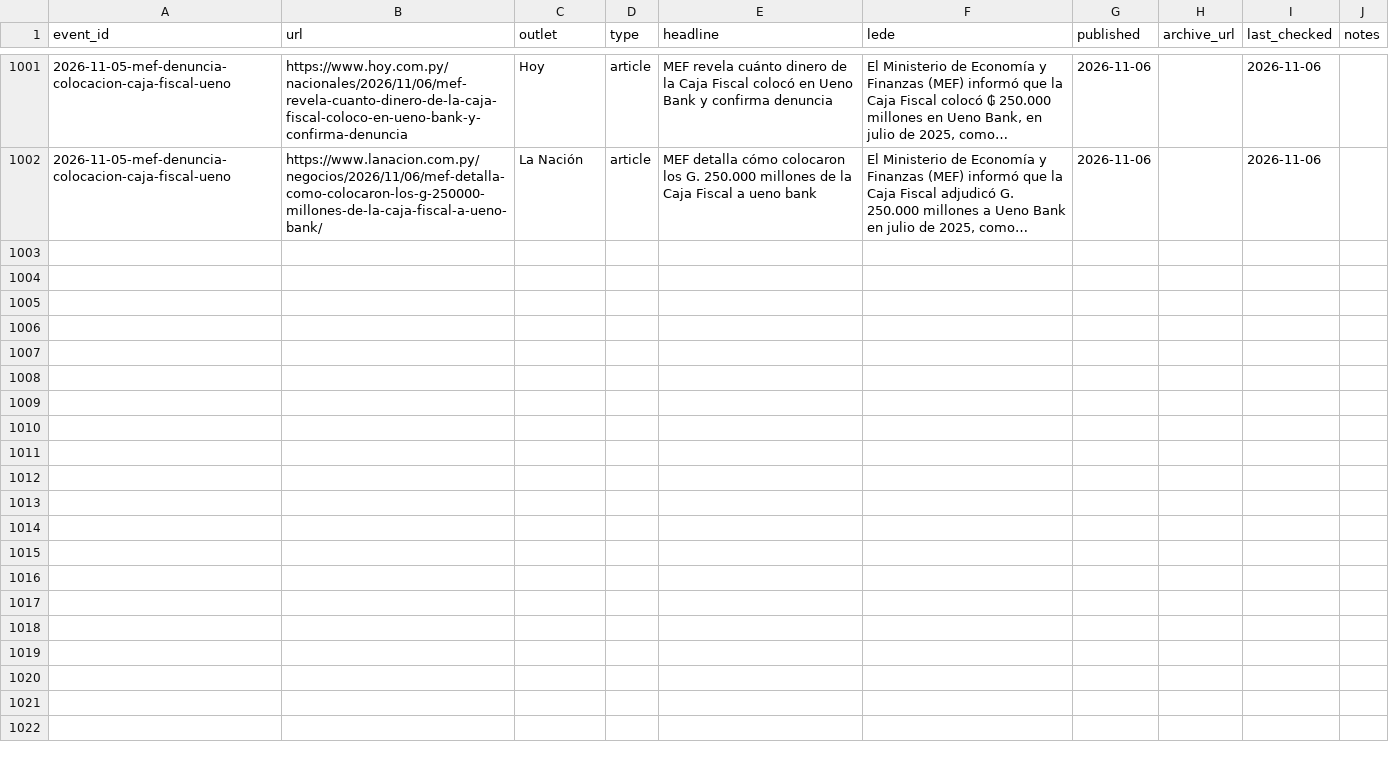
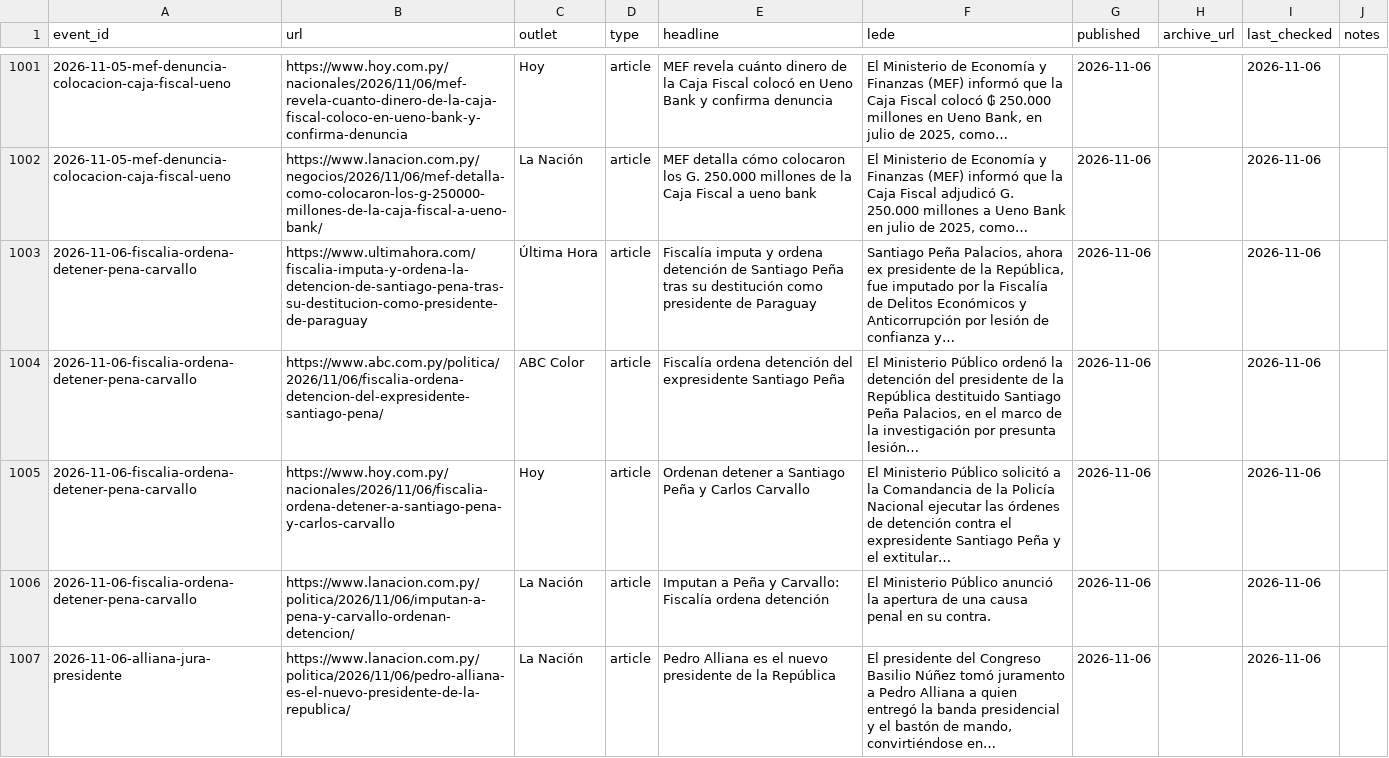
Before and after one commit to neocuella/caso-ueno, a CSV file: data/sources.csv, drawn as a sheet; only a part is shown, gaps mark what is left out; the diff covers the shown part only; the diff names each change by its address in the sheet, - before the commit and + after, or states it on an @@ line.

Commit message:
Agrega la orden de detención contra Peña y Carvallo y la jura de Pedro Alliana como presidente de la República

```diff
--- a/data/sources.csv
+++ b/data/sources.csv
+row 1003: 2026-11-06-fiscalia-ordena-detener-pena-carvallo | https://www.ultimahora.com/fiscalia-imputa-y-ordena-la-detencion-de-santiago-pena-tras-su-destitucion-como-presidente-de-paraguay | Última Hora | article | Fiscalía imputa y ordena detención de Santiago Peña tras su destitución como presidente de Paraguay | Santiago Peña Palacios, ahora ex presidente de la República, fue imputado por la Fiscalía de Delitos Económicos y Anticorrupción por lesión de confianza y… | 2026-11-06 |  | 2026-11-06
+row 1004: 2026-11-06-fiscalia-ordena-detener-pena-carvallo | https://www.abc.com.py/politica/2026/11/06/fiscalia-ordena-detencion-del-expresidente-santiago-pena/ | ABC Color | article | Fiscalía ordena detención del expresidente Santiago Peña | El Ministerio Público ordenó la detención del presidente de la República destituido Santiago Peña Palacios, en el marco de la investigación por presunta lesión… | 2026-11-06 |  | 2026-11-06
+row 1005: 2026-11-06-fiscalia-ordena-detener-pena-carvallo | https://www.hoy.com.py/nacionales/2026/11/06/fiscalia-ordena-detener-a-santiago-pena-y-carlos-carvallo | Hoy | article | Ordenan detener a Santiago Peña y Carlos Carvallo | El Ministerio Público solicitó a la Comandancia de la Policía Nacional ejecutar las órdenes de detención contra el expresidente Santiago Peña y el extitular… | 2026-11-06 |  | 2026-11-06
+row 1006: 2026-11-06-fiscalia-ordena-detener-pena-carvallo | https://www.lanacion.com.py/politica/2026/11/06/imputan-a-pena-y-carvallo-ordenan-detencion/ | La Nación | article | Imputan a Peña y Carvallo: Fiscalía ordena detención | El Ministerio Público anunció la apertura de una causa penal en su contra. | 2026-11-06 |  | 2026-11-06
+row 1007: 2026-11-06-alliana-jura-presidente | https://www.lanacion.com.py/politica/2026/11/06/pedro-alliana-es-el-nuevo-presidente-de-la-republica/ | La Nación | article | Pedro Alliana es el nuevo presidente de la República | El presidente del Congreso Basilio Núñez tomó juramento a Pedro Alliana a quien entregó la banda presidencial y el bastón de mando, convirtiéndose en… | 2026-11-06 |  | 2026-11-06
```
Also changed, not shown: 4 added rows elsewhere in this file, data/events.csv, data/people.csv, 1 other file.
